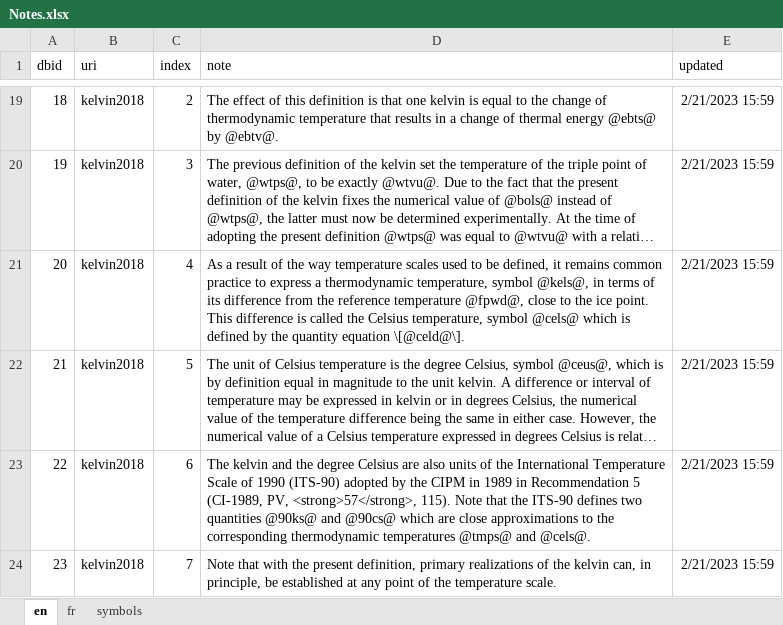
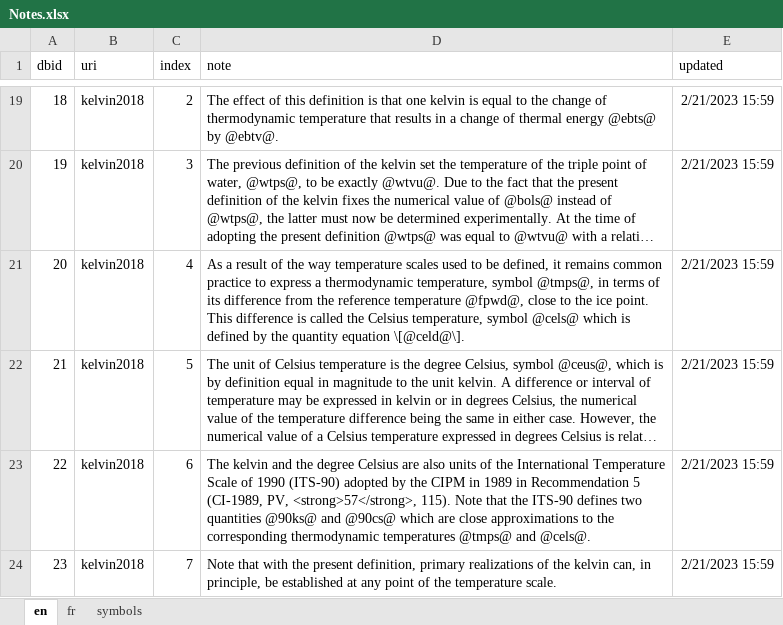
Before and after one commit to TheBIPM/SI-Reference-Point-generation-scripts, an Excel workbook: CUQ/_docs/Notes.xlsx, sheet en, drawn as a sheet; only a part is shown, gaps mark what is left out; long unchanged cells end in …; values as stored, in another font and other column widths than the file's, no borders; the diff names each change by its address in the sheet, - before the commit and + after, or states it on an @@ line.

Commit message:
fixing symbol of thermodyn temperature

```diff
--- a/CUQ/_docs/Notes.xlsx (sheet en)
+++ b/CUQ/_docs/Notes.xlsx (sheet en)
-D21 (note): …temperature, symbol @kels@, in terms…
+D21 (note): …temperature, symbol @tmps@, in terms…
```
Also changed, not shown: sheet fr.
